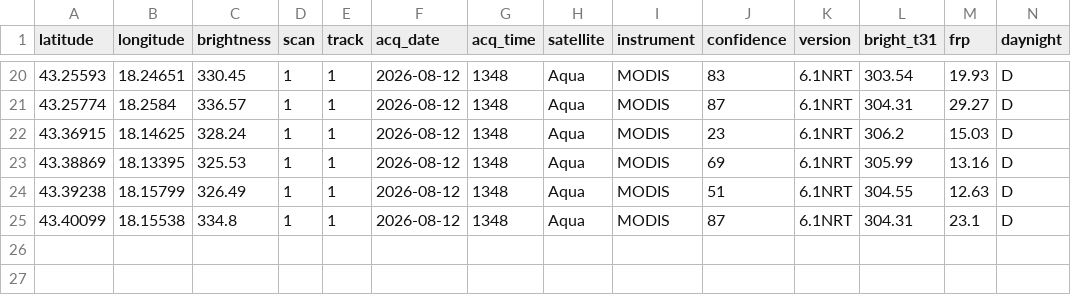
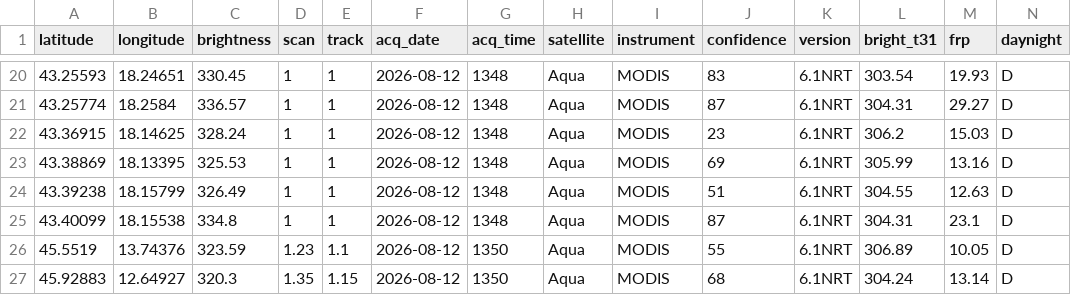
Before and after one commit to incendiboschivi-italia/monitoraggio-incendi-italia, a CSV file: dati.csv, drawn as a sheet; only a part is shown, gaps mark what is left out.

Commit message:
Aggiornati dati incendi satellitari

```diff
--- a/dati.csv
+++ b/dati.csv
@@ -25 +25,3 @@ latitude,longitude,brightness,scan,track,acq_date,acq_time,satellite,instrument,
 43.40099,18.15538,334.8,1,1,2026-08-12,1348,Aqua,MODIS,87,6.1NRT,304.31,23.1,D
+45.5519,13.74376,323.59,1.23,1.1,2026-08-12,1350,Aqua,MODIS,55,6.1NRT,306.89,10.05,D
+45.92883,12.64927,320.3,1.35,1.15,2026-08-12,1350,Aqua,MODIS,68,6.1NRT,304.24,13.14,D
```
Also changed, not shown: 1 other file.
